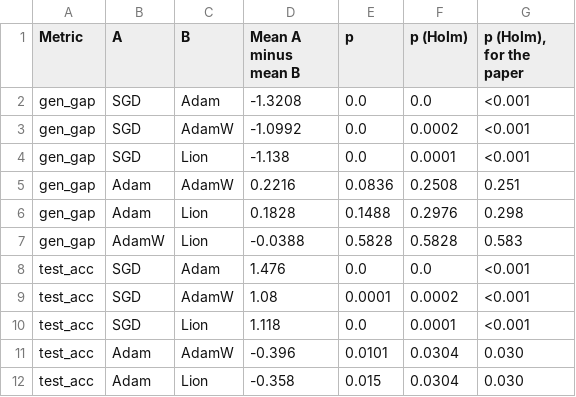
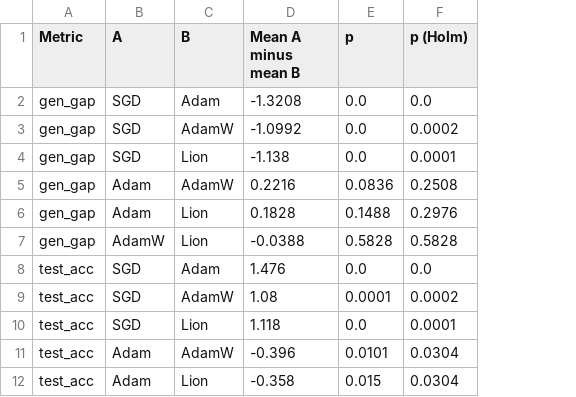
Before and after one commit to UddipanR/optimizer-loss-landscape-study, a CSV file: results_final/tables/T4_pairwise.csv, drawn as a sheet; only a part is shown; the diff names each change by its address in the sheet, - before the commit and + after, or states it on an @@ line.

Commit message:
Step 13: frozen results, final tables and figures

```diff
--- a/results_final/tables/T4_pairwise.csv
+++ b/results_final/tables/T4_pairwise.csv
-column G (p (Holm), for the paper), rows 2-12: <0.001 | <0.001 | <0.001 | 0.251 | 0.298 | 0.583 | <0.001 | <0.001 | <0.001 | 0.030 | 0.030
```
Also changed, not shown: results_final/tables/T_correlations_corrected.csv, 15 other files.
